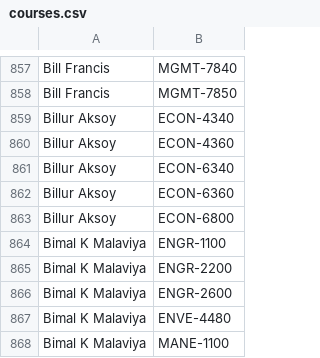
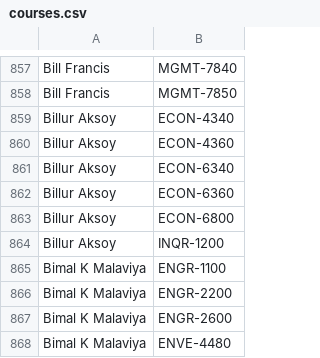
Before and after one commit to quatalog/data, a CSV file: courses.csv, drawn as a sheet; only a part is shown, gaps mark what is left out; the shorter side is filled out with more unchanged rows.

Commit message:
Wed Jun 10 01:30:50 UTC 2026

```diff
--- a/courses.csv
+++ b/courses.csv
@@ -863,2 +863,3 @@
 "Billur Aksoy","ECON-6800"
+"Billur Aksoy","INQR-1200"
 "Bimal K Malaviya","ENGR-1100"
```
